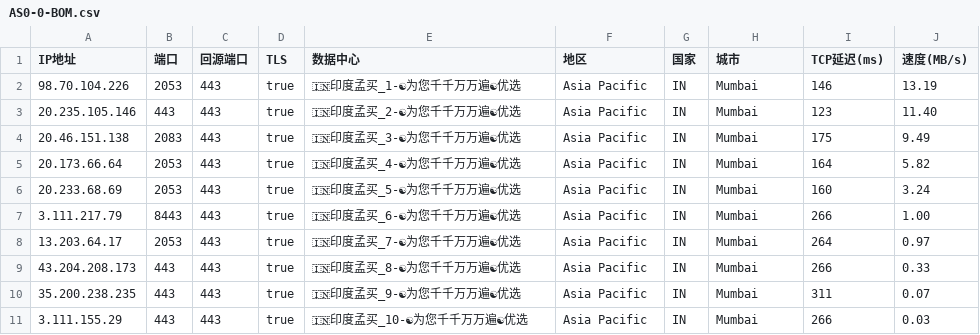
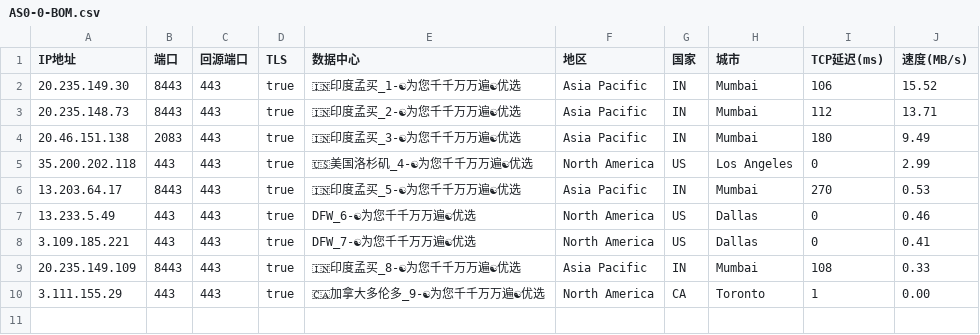
Before and after one commit to linanle/result, a CSV file: AS0-0-BOM.csv, drawn as a sheet.

```diff
--- a/AS0-0-BOM.csv
+++ b/AS0-0-BOM.csv
@@ -1,11 +1,10 @@
 IP地址,端口,回源端口,TLS,数据中心,地区,国家,城市,TCP延迟(ms),速度(MB/s)
-98.70.104.226,2053,443,true,🇮🇳印度孟买_1-☯为您千千万万遍☯优选,Asia Pacific,IN,Mumbai,146,13.19
-20.235.105.146,443,443,true,🇮🇳印度孟买_2-☯为您千千万万遍☯优选,Asia Pacific,IN,Mumbai,123,11.40
-20.46.151.138,2083,443,true,🇮🇳印度孟买_3-☯为您千千万万遍☯优选,Asia Pacific,IN,Mumbai,175,9.49
-20.173.66.64,2053,443,true,🇮🇳印度孟买_4-☯为您千千万万遍☯优选,Asia Pacific,IN,Mumbai,164,5.82
-20.233.68.69,2053,443,true,🇮🇳印度孟买_5-☯为您千千万万遍☯优选,Asia Pacific,IN,Mumbai,160,3.24
-3.111.217.79,8443,443,true,🇮🇳印度孟买_6-☯为您千千万万遍☯优选,Asia Pacific,IN,Mumbai,266,1.00
-13.203.64.17,2053,443,true,🇮🇳印度孟买_7-☯为您千千万万遍☯优选,Asia Pacific,IN,Mumbai,264,0.97
-43.204.208.173,443,443,true,🇮🇳印度孟买_8-☯为您千千万万遍☯优选,Asia Pacific,IN,Mumbai,266,0.33
-35.200.238.235,443,443,true,🇮🇳印度孟买_9-☯为您千千万万遍☯优选,Asia Pacific,IN,Mumbai,311,0.07
-3.111.155.29,443,443,true,🇮🇳印度孟买_10-☯为您千千万万遍☯优选,Asia Pacific,IN,Mumbai,266,0.03
+20.235.149.30,8443,443,true,🇮🇳印度孟买_1-☯为您千千万万遍☯优选,Asia Pacific,IN,Mumbai,106,15.52
+20.235.148.73,8443,443,true,🇮🇳印度孟买_2-☯为您千千万万遍☯优选,Asia Pacific,IN,Mumbai,112,13.71
+20.46.151.138,2083,443,true,🇮🇳印度孟买_3-☯为您千千万万遍☯优选,Asia Pacific,IN,Mumbai,180,9.49
+35.200.202.118,443,443,true,🇺🇸美国洛杉矶_4-☯为您千千万万遍☯优选,North America,US,Los Angeles,0,2.99
+13.203.64.17,8443,443,true,🇮🇳印度孟买_5-☯为您千千万万遍☯优选,Asia Pacific,IN,Mumbai,270,0.53
+13.233.5.49,443,443,true,DFW_6-☯为您千千万万遍☯优选,North America,US,Dallas,0,0.46
+3.109.185.221,443,443,true,DFW_7-☯为您千千万万遍☯优选,North America,US,Dallas,0,0.41
+20.235.149.109,8443,443,true,🇮🇳印度孟买_8-☯为您千千万万遍☯优选,Asia Pacific,IN,Mumbai,108,0.33
+3.111.155.29,443,443,true,🇨🇦加拿大多伦多_9-☯为您千千万万遍☯优选,North America,CA,Toronto,1,0.00
```
Also changed, not shown: AS0-0-CMH.csv, AS0-0-IAD.csv, 7 other files.
